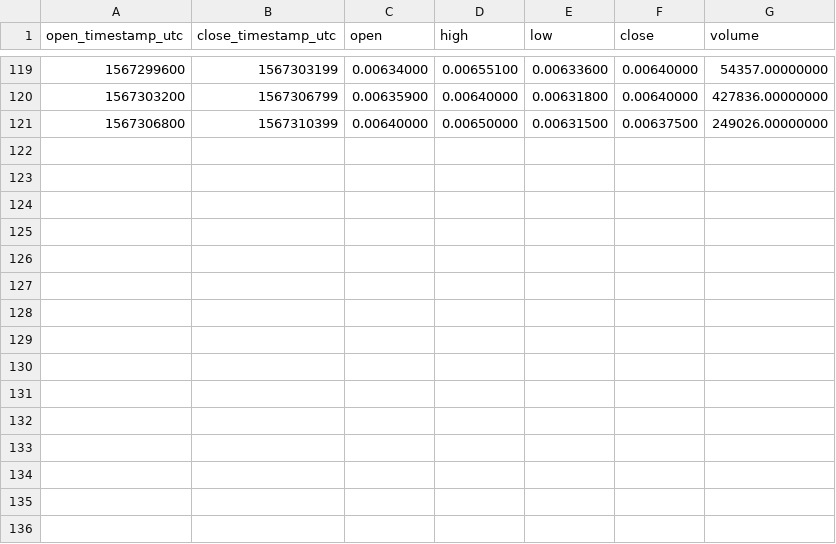
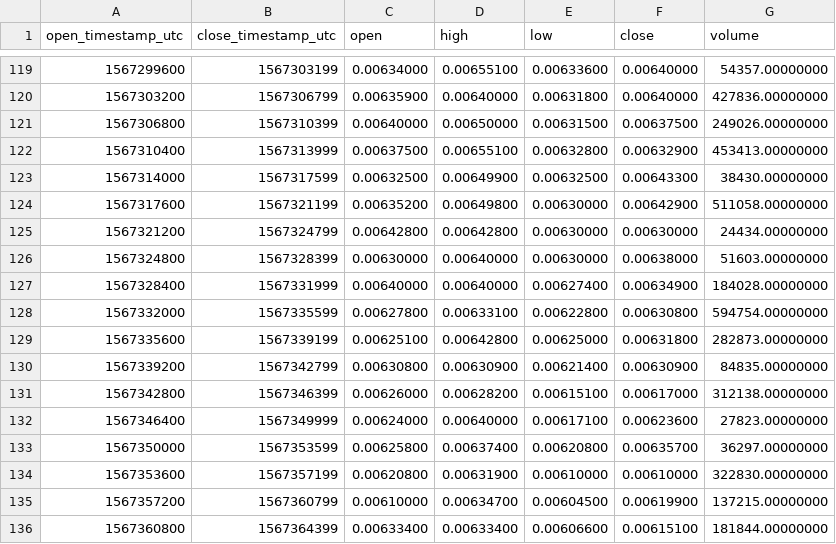
Before and after one commit to cryptobigbro/binance-DOCKUSDT, a CSV file: binance-DOCKUSDT-1h.csv, drawn as a sheet; only a part is shown, gaps mark what is left out; the diff names each change by its address in the sheet, - before the commit and + after, or states it on an @@ line.

Commit message:
Update OHLCV data.

```diff
--- a/binance-DOCKUSDT-1h.csv
+++ b/binance-DOCKUSDT-1h.csv
+row 122: 1567310400 | 1567313999 | 0.00637500 | 0.00655100 | 0.00632800 | 0.00632900 | 453413.00000000
+row 123: 1567314000 | 1567317599 | 0.00632500 | 0.00649900 | 0.00632500 | 0.00643300 | 38430.00000000
+row 124: 1567317600 | 1567321199 | 0.00635200 | 0.00649800 | 0.00630000 | 0.00642900 | 511058.00000000
+row 125: 1567321200 | 1567324799 | 0.00642800 | 0.00642800 | 0.00630000 | 0.00630000 | 24434.00000000
+row 126: 1567324800 | 1567328399 | 0.00630000 | 0.00640000 | 0.00630000 | 0.00638000 | 51603.00000000
+row 127: 1567328400 | 1567331999 | 0.00640000 | 0.00640000 | 0.00627400 | 0.00634900 | 184028.00000000
+row 128: 1567332000 | 1567335599 | 0.00627800 | 0.00633100 | 0.00622800 | 0.00630800 | 594754.00000000
+row 129: 1567335600 | 1567339199 | 0.00625100 | 0.00642800 | 0.00625000 | 0.00631800 | 282873.00000000
+row 130: 1567339200 | 1567342799 | 0.00630800 | 0.00630900 | 0.00621400 | 0.00630900 | 84835.00000000
+row 131: 1567342800 | 1567346399 | 0.00626000 | 0.00628200 | 0.00615100 | 0.00617000 | 312138.00000000
+row 132: 1567346400 | 1567349999 | 0.00624000 | 0.00640000 | 0.00617100 | 0.00623600 | 27823.00000000
+row 133: 1567350000 | 1567353599 | 0.00625800 | 0.00637400 | 0.00620800 | 0.00635700 | 36297.00000000
+row 134: 1567353600 | 1567357199 | 0.00620800 | 0.00631900 | 0.00610000 | 0.00610000 | 322830.00000000
+row 135: 1567357200 | 1567360799 | 0.00610000 | 0.00634700 | 0.00604500 | 0.00619900 | 137215.00000000
+row 136: 1567360800 | 1567364399 | 0.00633400 | 0.00633400 | 0.00606600 | 0.00615100 | 181844.00000000
```
Also changed, not shown: 1 other file.
